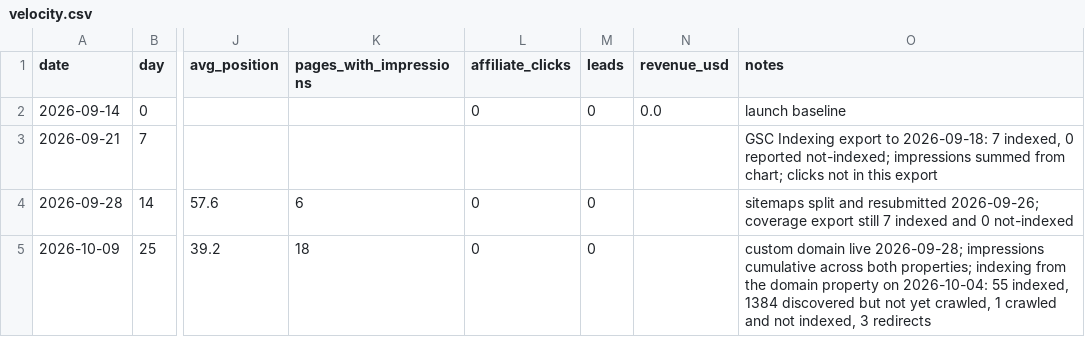
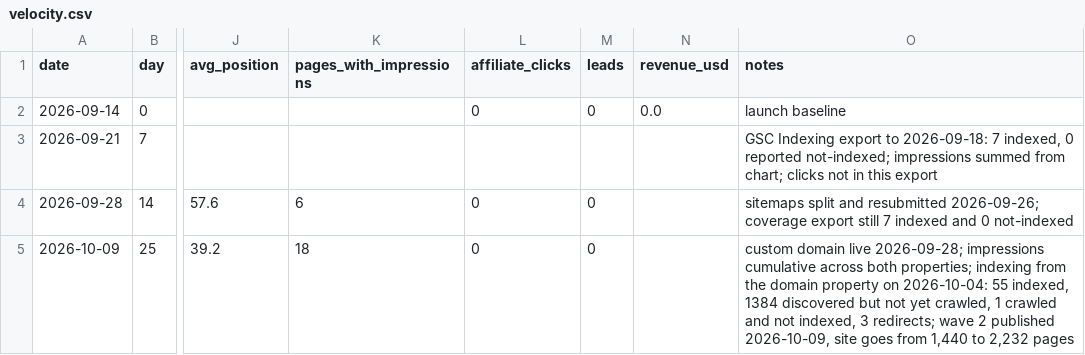
Before and after one commit to Zoltame/selfhostcost, a CSV file: ops/velocity.csv, drawn as a sheet; only a part is shown, gaps mark what is left out; the diff names each change by its address in the sheet, - before the commit and + after, or states it on an @@ line.

```diff
--- a/ops/velocity.csv
+++ b/ops/velocity.csv
-O5 (notes): …indexed, 3 redirects
+O5 (notes): …indexed, 3 redirects; wave 2 published 2026-10-09, site goes from 1,440 to 2,232 pages
```
